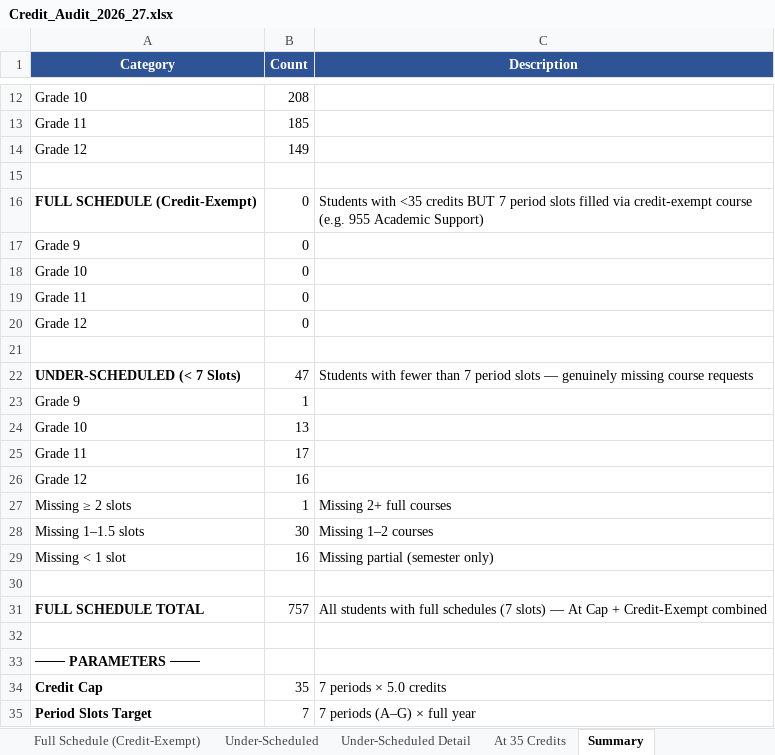
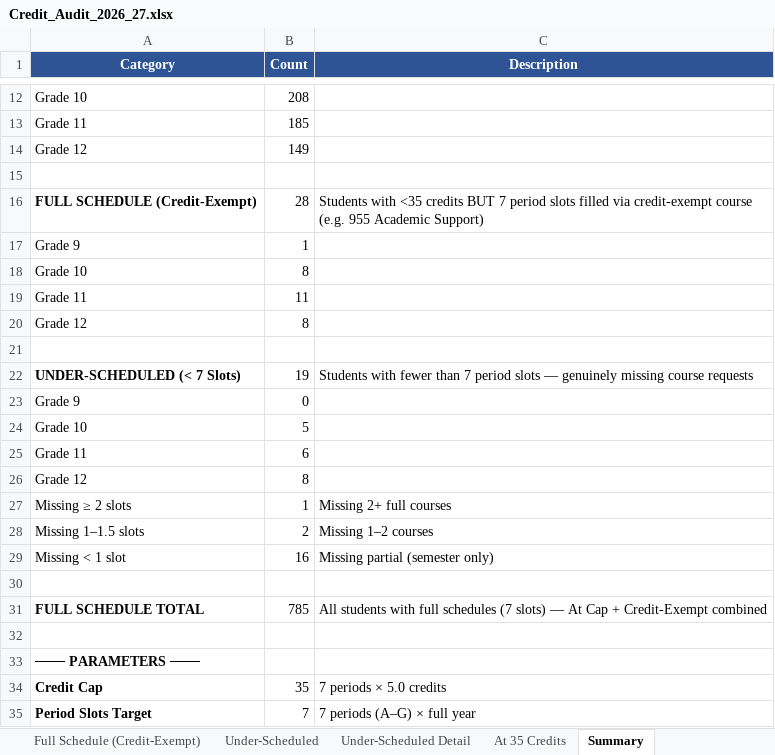
Before and after one commit to jciofalopowerllc-stack/sat-course, an Excel workbook: Credit_Audit_2026_27.xlsx, sheet Summary, drawn as a sheet; only a part is shown, gaps mark what is left out; values as stored, in another font and other column widths than the file's, no borders; removed rows and columns are numbered as before the commit, all else as after; the diff names each change by its address in the sheet, - before the commit and + after, or states it on an @@ line.

```diff
--- a/Credit_Audit_2026_27.xlsx (sheet Summary)
+++ b/Credit_Audit_2026_27.xlsx (sheet Summary)
-B16 (Count): 0
+B16 (Count): 28
@@ row 23 moved to row 17: Grade 9 @@
+row 18: Grade 10 | 8
+row 19: Grade 11 | 11
+row 20: Grade 12 | 8
+row 21: (empty)
+row 22: UNDER-SCHEDULED (< 7 Slots) | 19 | Students with fewer than 7 period slots — genuinely missing course requests
-B24 (Count): 0
+B24 (Count): 5
-B25 (Count): 0
+B25 (Count): 6
-B26 (Count): 0
+B26 (Count): 8
-row 21: (empty)
-row 22: UNDER-SCHEDULED (< 7 Slots) | 47 | Students with fewer than 7 period slots — genuinely missing course requests
-row 24: Grade 10 | 13
-row 25: Grade 11 | 17
-row 26: Grade 12 | 16
-B28 (Count): 30
+B28 (Count): 2
-B31 (Count): 757
+B31 (Count): 785
```
Also changed, not shown: sheet Under-Scheduled Detail, sheet Under-Scheduled, sheet Full Schedule (Credit-Exempt), All_Students_Schedule_Status_2026_27.xlsx, templates/Template_2_Student_Course_Requests.xlsx.
